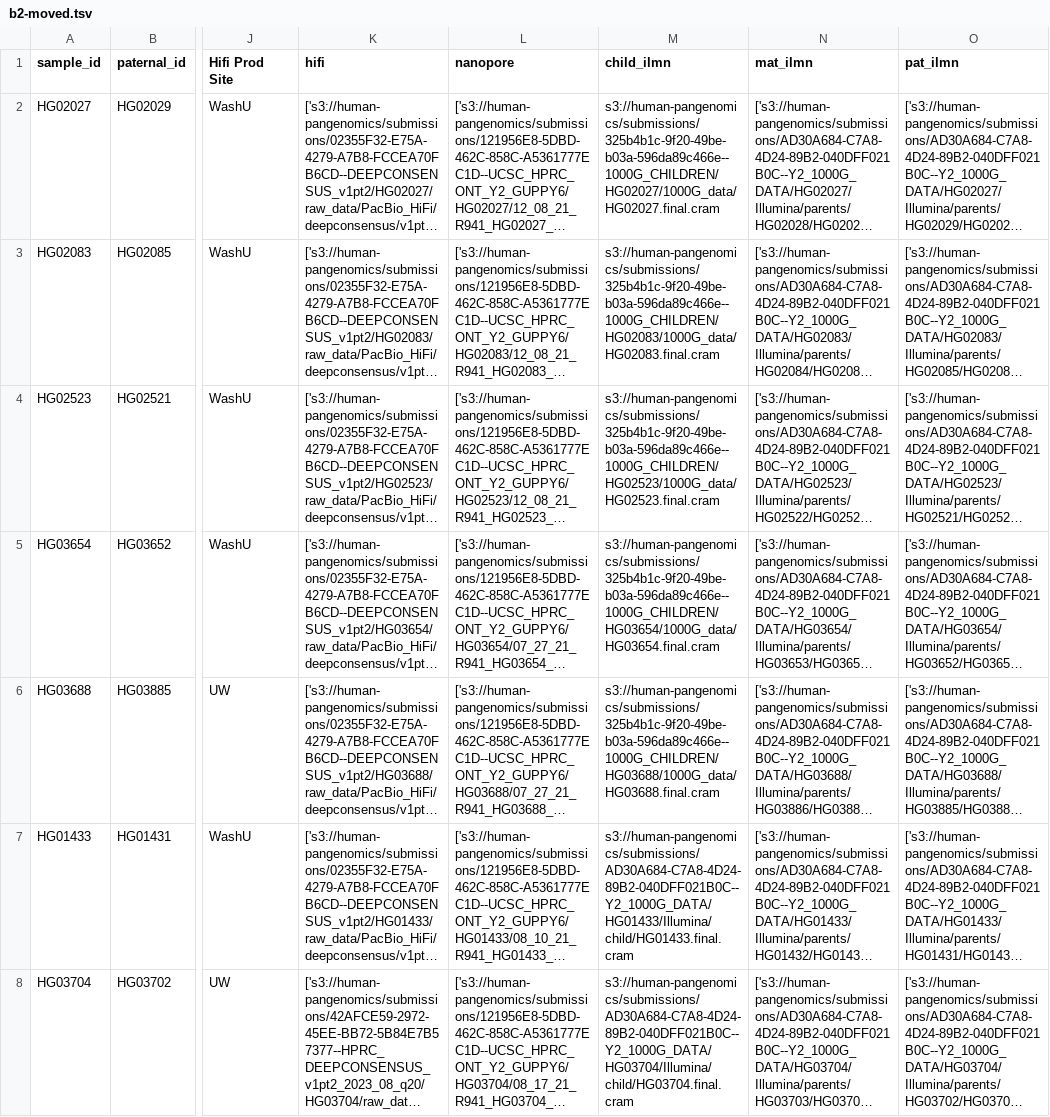
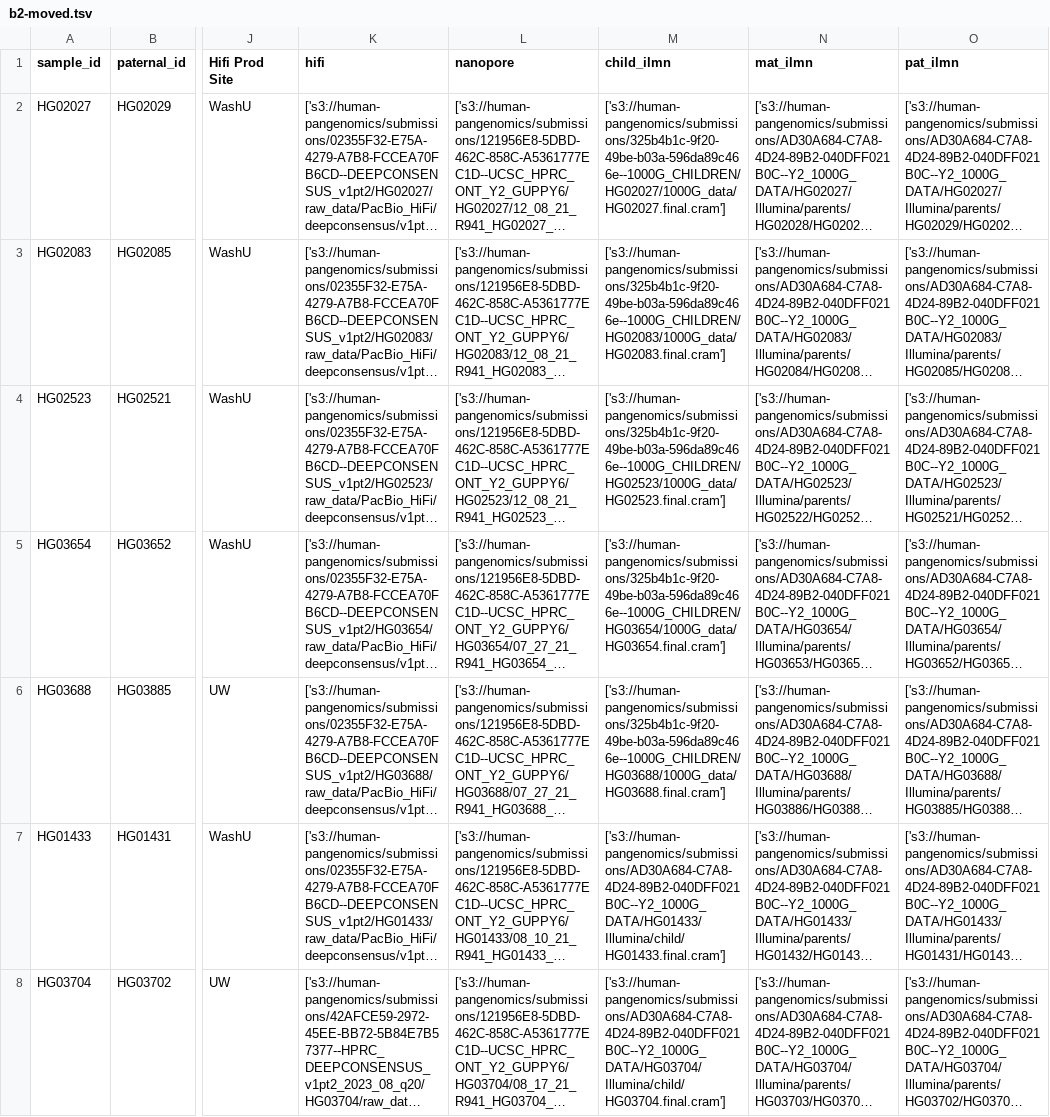
Before and after one commit to marbl/gis-bulk-assembly, a TSV file: hprc-cache/b2-moved.tsv, drawn as a sheet; only a part is shown, gaps mark what is left out; long unchanged cells end in …; the diff names each change by its address in the sheet, - before the commit and + after, or states it on an @@ line.

Commit message:
more path fixes

```diff
--- a/hprc-cache/b2-moved.tsv
+++ b/hprc-cache/b2-moved.tsv
-M2 (child_ilmn): s3://human-pangenomics/submissions/325b4b1c-9f20-49be-b03a-596da89c466e--1000G_CHILDREN/HG02027/1000G_data/HG02027.final.cram
+M2 (child_ilmn): ['s3://human-pangenomics/submissions/325b4b1c-9f20-49be-b03a-596da89c466e--1000G_CHILDREN/HG02027/1000G_data/HG02027.final.cram']
-M3 (child_ilmn): s3://human-pangenomics/submissions/325b4b1c-9f20-49be-b03a-596da89c466e--1000G_CHILDREN/HG02083/1000G_data/HG02083.final.cram
+M3 (child_ilmn): ['s3://human-pangenomics/submissions/325b4b1c-9f20-49be-b03a-596da89c466e--1000G_CHILDREN/HG02083/1000G_data/HG02083.final.cram']
-M4 (child_ilmn): s3://human-pangenomics/submissions/325b4b1c-9f20-49be-b03a-596da89c466e--1000G_CHILDREN/HG02523/1000G_data/HG02523.final.cram
+M4 (child_ilmn): ['s3://human-pangenomics/submissions/325b4b1c-9f20-49be-b03a-596da89c466e--1000G_CHILDREN/HG02523/1000G_data/HG02523.final.cram']
-M5 (child_ilmn): s3://human-pangenomics/submissions/325b4b1c-9f20-49be-b03a-596da89c466e--1000G_CHILDREN/HG03654/1000G_data/HG03654.final.cram
+M5 (child_ilmn): ['s3://human-pangenomics/submissions/325b4b1c-9f20-49be-b03a-596da89c466e--1000G_CHILDREN/HG03654/1000G_data/HG03654.final.cram']
-M6 (child_ilmn): s3://human-pangenomics/submissions/325b4b1c-9f20-49be-b03a-596da89c466e--1000G_CHILDREN/HG03688/1000G_data/HG03688.final.cram
+M6 (child_ilmn): ['s3://human-pangenomics/submissions/325b4b1c-9f20-49be-b03a-596da89c466e--1000G_CHILDREN/HG03688/1000G_data/HG03688.final.cram']
-M7 (child_ilmn): s3://human-pangenomics/submissions/AD30A684-C7A8-4D24-89B2-040DFF021B0C--Y2_1000G_DATA/HG01433/Illumina/child/HG01433.final.cram
+M7 (child_ilmn): ['s3://human-pangenomics/submissions/AD30A684-C7A8-4D24-89B2-040DFF021B0C--Y2_1000G_DATA/HG01433/Illumina/child/HG01433.final.cram']
-M8 (child_ilmn): s3://human-pangenomics/submissions/AD30A684-C7A8-4D24-89B2-040DFF021B0C--Y2_1000G_DATA/HG03704/Illumina/child/HG03704.final.cram
+M8 (child_ilmn): ['s3://human-pangenomics/submissions/AD30A684-C7A8-4D24-89B2-040DFF021B0C--Y2_1000G_DATA/HG03704/Illumina/child/HG03704.final.cram']
```
